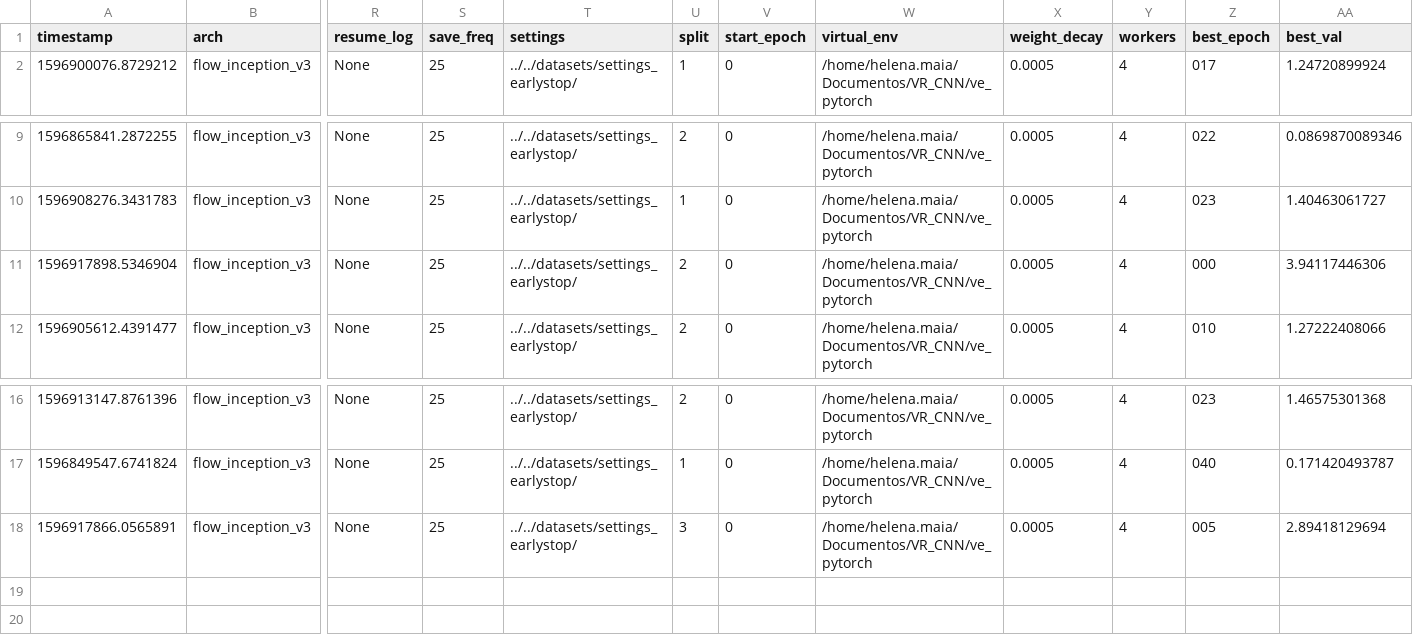
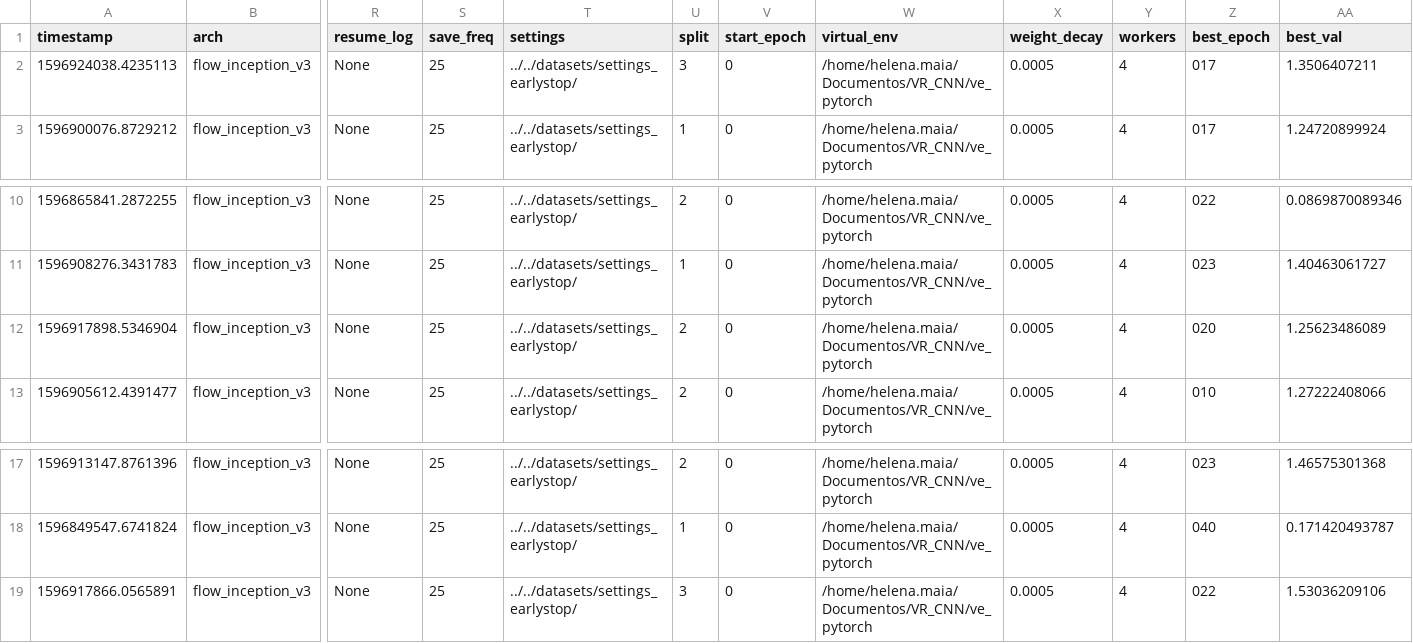
Before and after one commit to helena-maia/multistream_HAR, a CSV file: AVR_earlystop/utils/log_es_lvr_summary.csv, drawn as a sheet; only a part is shown, gaps mark what is left out; addresses are those after the commit; rows hold the shown columns only; the diff names each change by its address in the sheet, - before the commit and + after, or states it on an @@ line.

Commit message:
update

```diff
--- a/AVR_earlystop/utils/log_es_lvr_summary.csv
+++ b/AVR_earlystop/utils/log_es_lvr_summary.csv
+row 2: 1596924038.4235113 | flow_inception_v3 | None | 25 | ../../datasets/settings_earlystop/ | 3 | 0 | /home/helena.maia/Documentos/VR_CNN/ve_pytorch | 0.0005 | 4 | 017 | 1.3506407211
-Z12 (best_epoch): 000
+Z12 (best_epoch): 020
-AA12 (best_val): 3.94117446306
+AA12 (best_val): 1.25623486089
-Z19 (best_epoch): 005
+Z19 (best_epoch): 022
-AA19 (best_val): 2.89418129694
+AA19 (best_val): 1.53036209106
```
